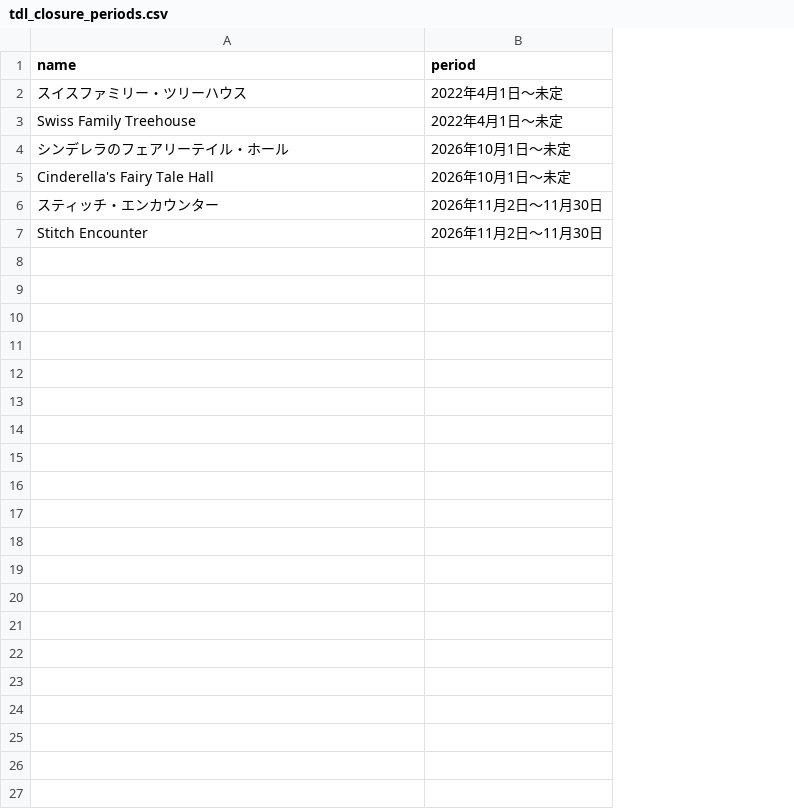
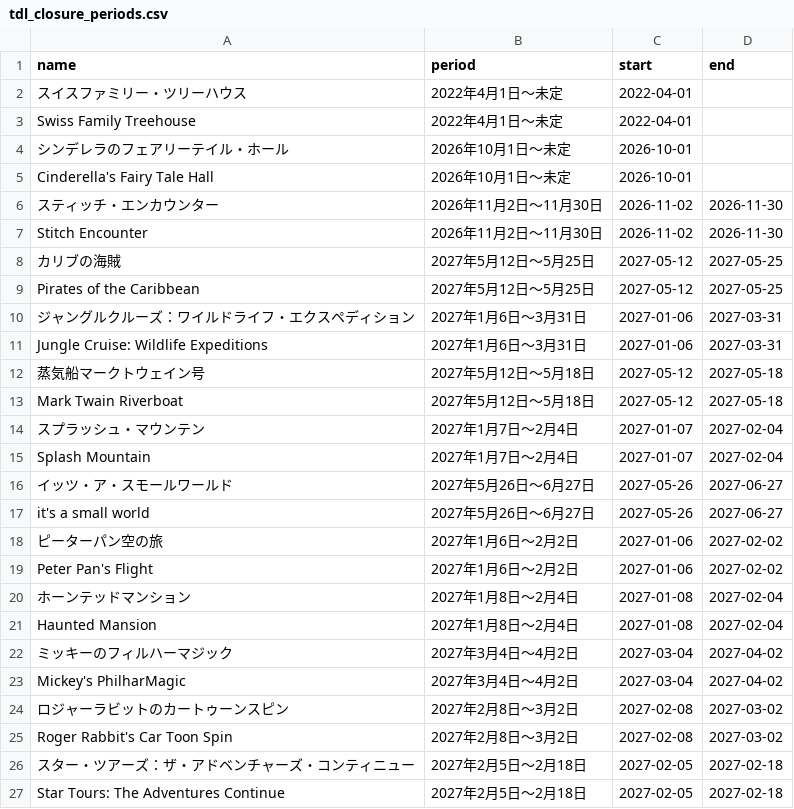
Before and after one commit to 385guide-gif/Navi, a CSV file: tdl_closure_periods.csv, drawn as a sheet; the diff names each change by its address in the sheet, - before the commit and + after, or states it on an @@ line.

Commit message:
Add all published closure periods to CSV with date-aware rehab display

```diff
--- a/tdl_closure_periods.csv
+++ b/tdl_closure_periods.csv
+column C (start), rows 2-7: 2022-04-01 | 2022-04-01 | 2026-10-01 | 2026-10-01 | 2026-11-02 | 2026-11-02
+column D (end), rows 6-7: 2026-11-30 | 2026-11-30
+row 8: カリブの海賊 | 2027年5月12日～5月25日 | 2027-05-12 | 2027-05-25
+row 9: Pirates of the Caribbean | 2027年5月12日～5月25日 | 2027-05-12 | 2027-05-25
+row 10: ジャングルクルーズ：ワイルドライフ・エクスペディション | 2027年1月6日～3月31日 | 2027-01-06 | 2027-03-31
+row 11: Jungle Cruise: Wildlife Expeditions | 2027年1月6日～3月31日 | 2027-01-06 | 2027-03-31
+row 12: 蒸気船マークトウェイン号 | 2027年5月12日～5月18日 | 2027-05-12 | 2027-05-18
+row 13: Mark Twain Riverboat | 2027年5月12日～5月18日 | 2027-05-12 | 2027-05-18
+row 14: スプラッシュ・マウンテン | 2027年1月7日～2月4日 | 2027-01-07 | 2027-02-04
+row 15: Splash Mountain | 2027年1月7日～2月4日 | 2027-01-07 | 2027-02-04
+row 16: イッツ・ア・スモールワールド | 2027年5月26日～6月27日 | 2027-05-26 | 2027-06-27
+row 17: it's a small world | 2027年5月26日～6月27日 | 2027-05-26 | 2027-06-27
+row 18: ピーターパン空の旅 | 2027年1月6日～2月2日 | 2027-01-06 | 2027-02-02
+row 19: Peter Pan's Flight | 2027年1月6日～2月2日 | 2027-01-06 | 2027-02-02
+row 20: ホーンテッドマンション | 2027年1月8日～2月4日 | 2027-01-08 | 2027-02-04
+row 21: Haunted Mansion | 2027年1月8日～2月4日 | 2027-01-08 | 2027-02-04
+row 22: ミッキーのフィルハーマジック | 2027年3月4日～4月2日 | 2027-03-04 | 2027-04-02
+row 23: Mickey's PhilharMagic | 2027年3月4日～4月2日 | 2027-03-04 | 2027-04-02
+row 24: ロジャーラビットのカートゥーンスピン | 2027年2月8日～3月2日 | 2027-02-08 | 2027-03-02
+row 25: Roger Rabbit's Car Toon Spin | 2027年2月8日～3月2日 | 2027-02-08 | 2027-03-02
+row 26: スター・ツアーズ：ザ・アドベンチャーズ・コンティニュー | 2027年2月5日～2月18日 | 2027-02-05 | 2027-02-18
+row 27: Star Tours: The Adventures Continue | 2027年2月5日～2月18日 | 2027-02-05 | 2027-02-18
```
Also changed, not shown: 1 other file.
